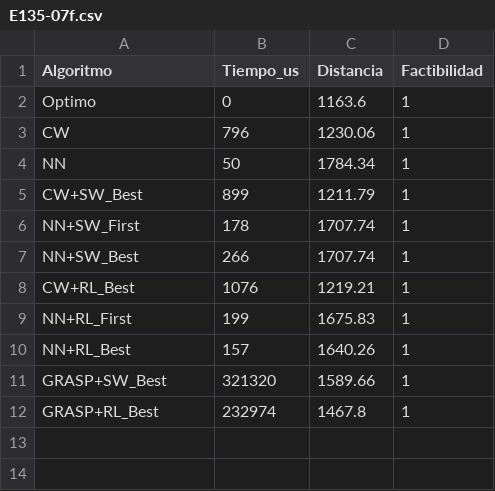
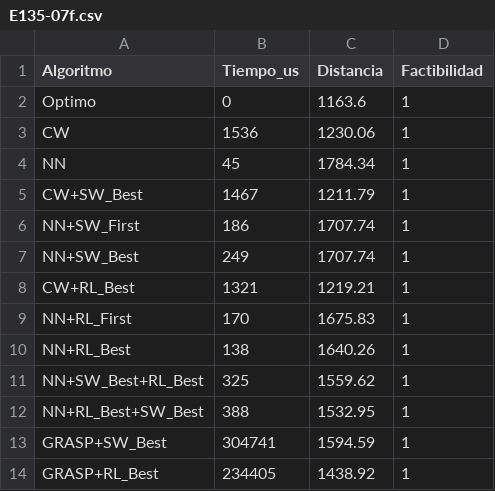
Before and after one commit to Denis0827/TP2-TD5, a CSV file: src/Experimentacion/csv_exportados/E135-07f.csv, drawn as a sheet.

```diff
--- a/src/Experimentacion/csv_exportados/E135-07f.csv
+++ b/src/Experimentacion/csv_exportados/E135-07f.csv
@@ -2,11 +2,13 @@ Algoritmo,Tiempo_us,Distancia,Factibilidad
 Optimo,0,1163.6,1
-CW,796,1230.06,1
-NN,50,1784.34,1
-CW+SW_Best,899,1211.79,1
-NN+SW_First,178,1707.74,1
-NN+SW_Best,266,1707.74,1
-CW+RL_Best,1076,1219.21,1
-NN+RL_First,199,1675.83,1
-NN+RL_Best,157,1640.26,1
-GRASP+SW_Best,321320,1589.66,1
-GRASP+RL_Best,232974,1467.8,1
+CW,1536,1230.06,1
+NN,45,1784.34,1
+CW+SW_Best,1467,1211.79,1
+NN+SW_First,186,1707.74,1
+NN+SW_Best,249,1707.74,1
+CW+RL_Best,1321,1219.21,1
+NN+RL_First,170,1675.83,1
+NN+RL_Best,138,1640.26,1
+NN+SW_Best+RL_Best,325,1559.62,1
+NN+RL_Best+SW_Best,388,1532.95,1
+GRASP+SW_Best,304741,1594.59,1
+GRASP+RL_Best,234405,1438.92,1
```
Also changed, not shown: src/Experimentacion/csv_exportados/E051-05e.csv, src/Experimentacion/csv_exportados/E072-04f.csv, 9 other files.
